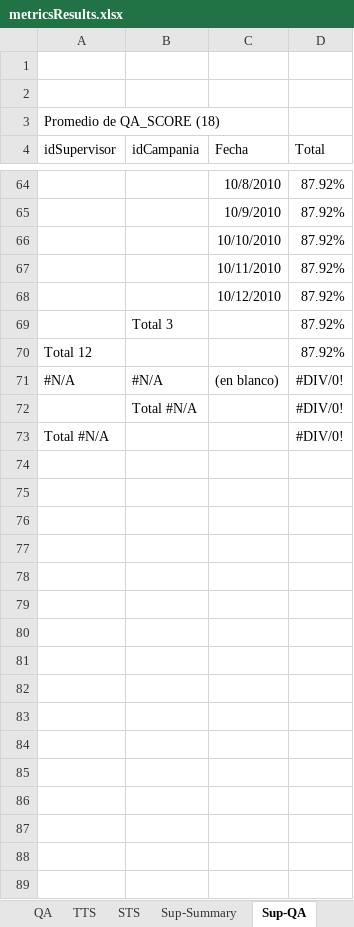
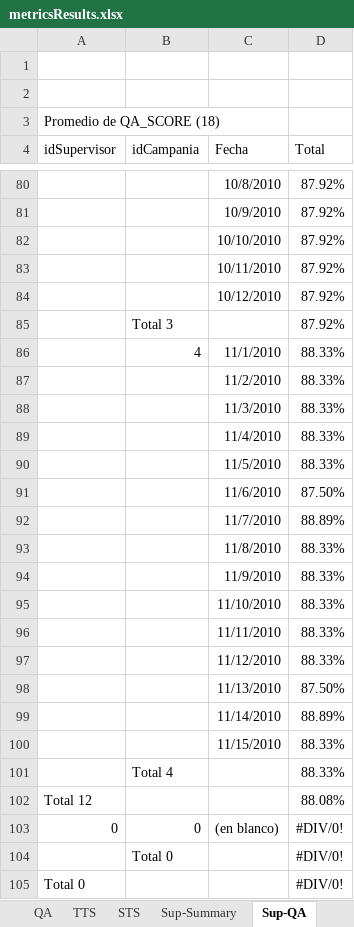
Before and after one commit to ingevy/taller-desarrollo-proyectos-ii-2do-2010, an Excel workbook: code/trunk/samplefiles/metricsResults.xlsx, sheet Sup-QA, drawn as a sheet; only a part is shown, gaps mark what is left out; values as stored, in another font and other column widths than the file's, no borders; addresses are those after the commit; the diff covers the shown part only; the diff names each change by its address in the sheet, - before the commit and + after, or states it on an @@ line.

```diff
--- a/code/trunk/samplefiles/metricsResults.xlsx (sheet Sup-QA)
+++ b/code/trunk/samplefiles/metricsResults.xlsx (sheet Sup-QA)
+row 86:  | 4 | 11/1/2010 | 88.33%
+row 87:  |  | 11/2/2010 | 88.33%
+row 88:  |  | 11/3/2010 | 88.33%
+row 89:  |  | 11/4/2010 | 88.33%
+row 90:  |  | 11/5/2010 | 88.33%
+row 91:  |  | 11/6/2010 | 87.50%
+row 92:  |  | 11/7/2010 | 88.89%
+row 93:  |  | 11/8/2010 | 88.33%
+row 94:  |  | 11/9/2010 | 88.33%
+row 95:  |  | 11/10/2010 | 88.33%
+row 96:  |  | 11/11/2010 | 88.33%
+row 97:  |  | 11/12/2010 | 88.33%
+row 98:  |  | 11/13/2010 | 87.50%
+row 99:  |  | 11/14/2010 | 88.89%
+row 100:  |  | 11/15/2010 | 88.33%
+row 101:  | Total 4 |  | 88.33%
-D102 (Total): 87.92%
+D102 (Total): 88.08%
-A103 (idSupervisor): #N/A
+A103 (idSupervisor): 0
-B103 (idCampania): #N/A
+B103 (idCampania): 0
-B104 (idCampania): Total #N/A
+B104 (idCampania): Total 0
-A105 (idSupervisor): Total #N/A
+A105 (idSupervisor): Total 0
```
Also changed, not shown: 16 added rows and 1 edited cell elsewhere in this sheet, sheet Summary, sheet STS, sheet QA, sheet TTS, sheet HF, sheet Cam-Summary, 6 more sheets, 1 other file.
